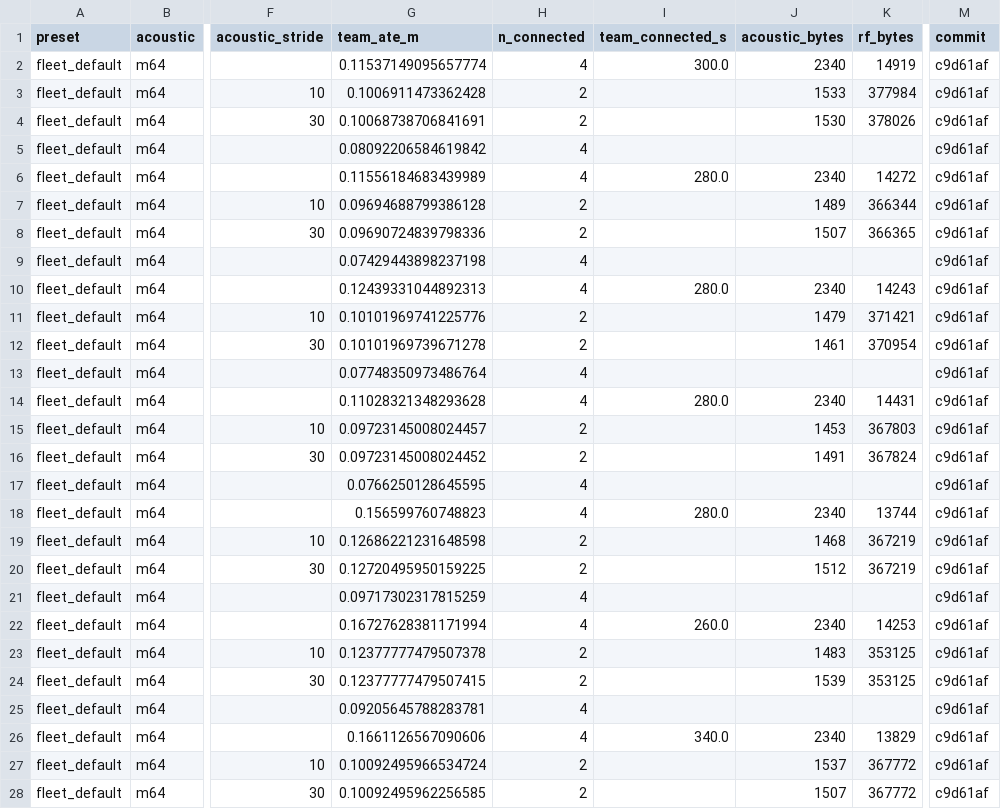
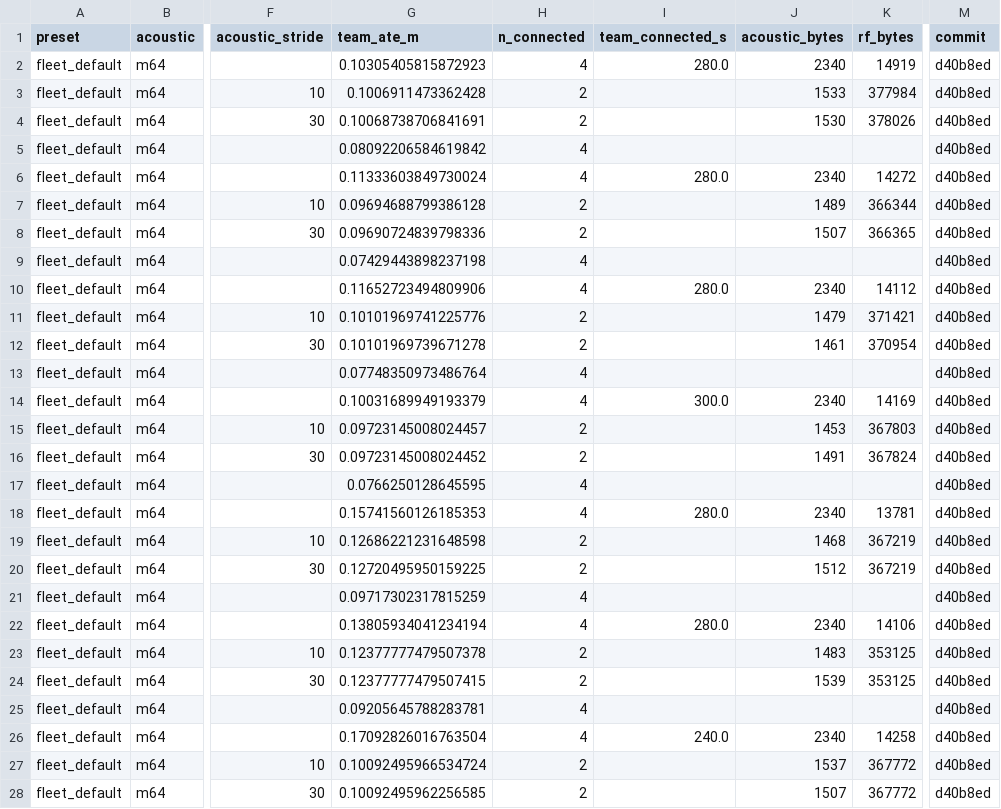
Before and after one commit to lesaf92/avatar_slam, a CSV file: paper/data/server_vs_avatar.csv, drawn as a sheet; only a part is shown, gaps mark what is left out; the diff covers the shown part only; the diff names each change by its address in the sheet, - before the commit and + after, or states it on an @@ line.

```diff
--- a/paper/data/server_vs_avatar.csv
+++ b/paper/data/server_vs_avatar.csv
-G2 (team_ate_m): 0.11537149095657774
+G2 (team_ate_m): 0.10305405815872923
-I2 (team_connected_s): 300.0
+I2 (team_connected_s): 280.0
-M2:M28 (commit): c9d61af
+M2:M28 (commit): d40b8ed
-G6 (team_ate_m): 0.11556184683439989
+G6 (team_ate_m): 0.11333603849730024
-G10 (team_ate_m): 0.12439331044892313
+G10 (team_ate_m): 0.11652723494809906
-K10 (rf_bytes): 14243
+K10 (rf_bytes): 14112
-G14 (team_ate_m): 0.11028321348293628
+G14 (team_ate_m): 0.10031689949193379
-I14 (team_connected_s): 280.0
+I14 (team_connected_s): 300.0
-K14 (rf_bytes): 14431
+K14 (rf_bytes): 14169
-G18 (team_ate_m): 0.156599760748823
+G18 (team_ate_m): 0.15741560126185353
-K18 (rf_bytes): 13744
+K18 (rf_bytes): 13781
-G22 (team_ate_m): 0.16727628381171994
+G22 (team_ate_m): 0.13805934041234194
-I22 (team_connected_s): 260.0
+I22 (team_connected_s): 280.0
-K22 (rf_bytes): 14253
+K22 (rf_bytes): 14106
-G26 (team_ate_m): 0.1661126567090606
+G26 (team_ate_m): 0.17092826016763504
-I26 (team_connected_s): 340.0
+I26 (team_connected_s): 240.0
-K26 (rf_bytes): 13829
+K26 (rf_bytes): 14258
```
Also changed, not shown: 144 edited cells elsewhere in this file, paper/data/association_cycle_check.csv, 17 other files.
